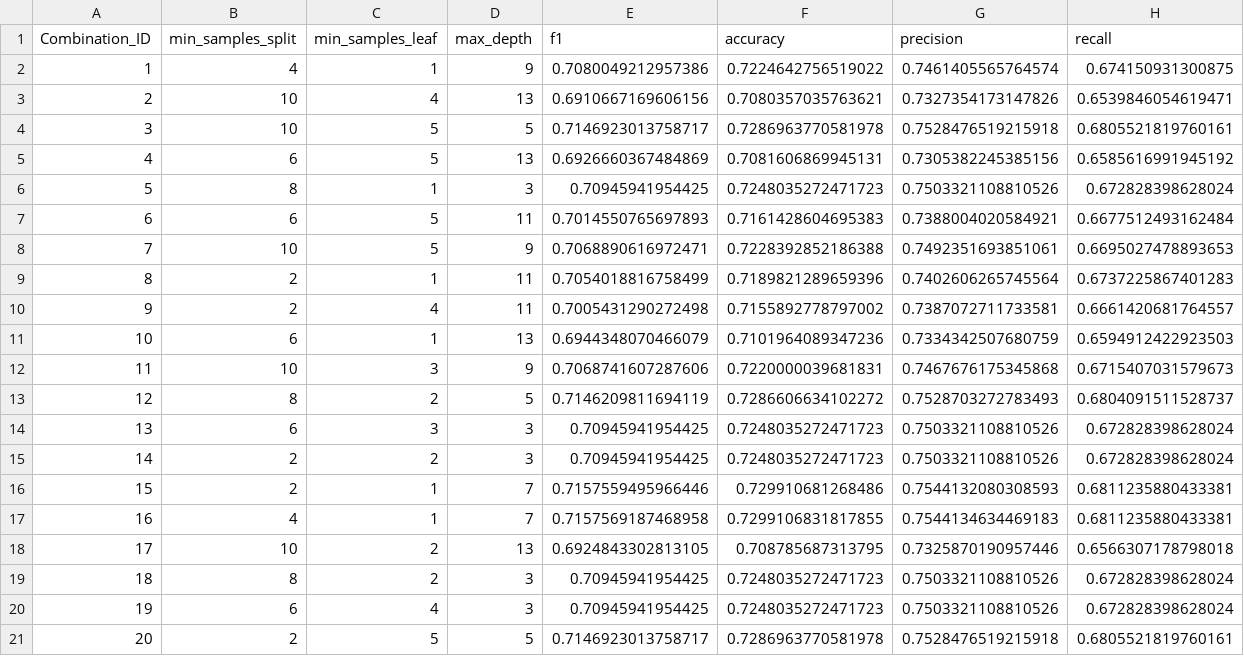
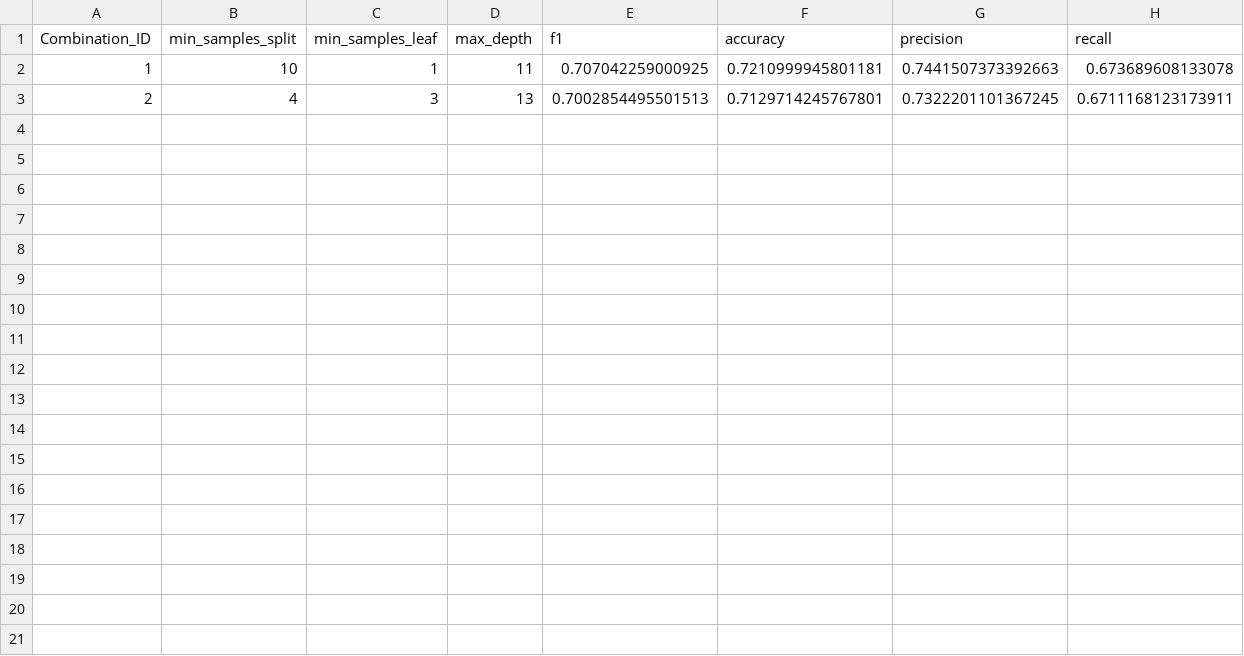
Before and after one commit to DeptuchMateusz/autoML, a CSV file: project/do_poprawy_code/medaid/results/tree.csv, drawn as a sheet.

```diff
--- a/project/do_poprawy_code/medaid/results/tree.csv
+++ b/project/do_poprawy_code/medaid/results/tree.csv
@@ -1,21 +1,3 @@
 Combination_ID,min_samples_split,min_samples_leaf,max_depth,f1,accuracy,precision,recall
-1,4,1,9,0.7080049212957386,0.7224642756519022,0.7461405565764574,0.674150931300875
-2,10,4,13,0.6910667169606156,0.7080357035763621,0.7327354173147826,0.6539846054619471
-3,10,5,5,0.7146923013758717,0.7286963770581978,0.7528476519215918,0.6805521819760161
-4,6,5,13,0.6926660367484869,0.7081606869945131,0.7305382245385156,0.6585616991945192
-5,8,1,3,0.70945941954425,0.7248035272471723,0.7503321108810526,0.672828398628024
-6,6,5,11,0.7014550765697893,0.7161428604695383,0.7388004020584921,0.6677512493162484
-7,10,5,9,0.7068890616972471,0.7228392852186388,0.7492351693851061,0.6695027478893653
-8,2,1,11,0.7054018816758499,0.7189821289659396,0.7402606265745564,0.6737225867401283
-9,2,4,11,0.7005431290272498,0.7155892778797002,0.7387072711733581,0.6661420681764557
-10,6,1,13,0.6944348070466079,0.7101964089347236,0.7334342507680759,0.6594912422923503
-11,10,3,9,0.7068741607287606,0.7220000039681831,0.7467676175345868,0.6715407031579673
-12,8,2,5,0.7146209811694119,0.7286606634102272,0.7528703272783493,0.6804091511528737
-13,6,3,3,0.70945941954425,0.7248035272471723,0.7503321108810526,0.672828398628024
-14,2,2,3,0.70945941954425,0.7248035272471723,0.7503321108810526,0.672828398628024
-15,2,1,7,0.7157559495966446,0.729910681268486,0.7544132080308593,0.6811235880433381
-16,4,1,7,0.7157569187468958,0.7299106831817855,0.7544134634469183,0.6811235880433381
-17,10,2,13,0.6924843302813105,0.708785687313795,0.7325870190957446,0.6566307178798018
-18,8,2,3,0.70945941954425,0.7248035272471723,0.7503321108810526,0.672828398628024
-19,6,4,3,0.70945941954425,0.7248035272471723,0.7503321108810526,0.672828398628024
-20,2,5,5,0.7146923013758717,0.7286963770581978,0.7528476519215918,0.6805521819760161
+1,10,1,11,0.707042259000925,0.7210999945801181,0.7441507373392663,0.673689608133078
+2,4,3,13,0.7002854495501513,0.7129714245767801,0.7322201101367245,0.6711168123173911
```
Also changed, not shown: project/do_poprawy_code/medaid/results/lightgbm.csv, project/do_poprawy_code/medaid/results/logistic.csv, 14 other files.
